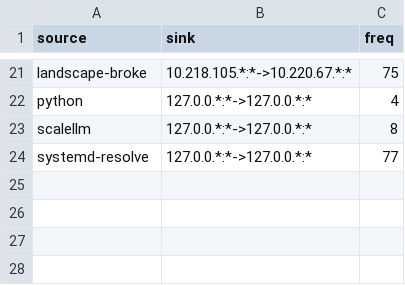
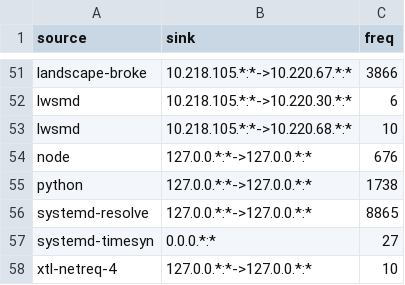
Before and after one commit to heisstorm/distdet, a CSV file: client/training/model_n_connect_c.csv, drawn as a sheet; only a part is shown, gaps mark what is left out; removed rows and columns are numbered as before the commit, all else as after; the diff covers the shown part only; the diff names each change by its address in the sheet, - before the commit and + after, or states it on an @@ line.

```diff
--- a/client/training/model_n_connect_c.csv
+++ b/client/training/model_n_connect_c.csv
-C51 (freq): 75
+C51 (freq): 3866
+row 52: lwsmd | 10.218.105.*:*->10.220.30.*:* | 6
+row 53: lwsmd | 10.218.105.*:*->10.220.68.*:* | 10
+row 54: node | 127.0.0.*:*->127.0.0.*:* | 676
-C55 (freq): 4
+C55 (freq): 1738
-row 23: scalellm | 127.0.0.*:*->127.0.0.*:* | 8
-C56 (freq): 77
+C56 (freq): 8865
+row 57: systemd-timesyn | 0.0.0.*:* | 27
+row 58: xtl-netreq-4 | 127.0.0.*:*->127.0.0.*:* | 10
```
Also changed, not shown: 31 added rows, 1 removed row and 18 edited cells elsewhere in this file, 19 other files.
